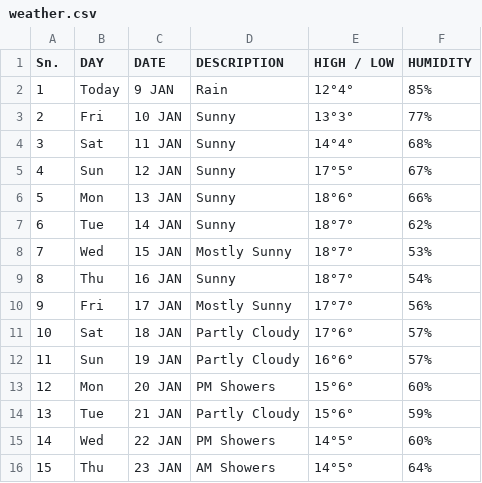
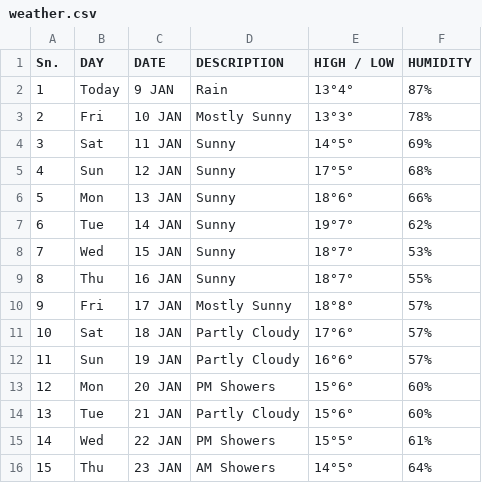
Before and after one commit to prajeet-agrawal/web_scraping, a CSV file: weather.csv, drawn as a sheet.

```diff
--- a/weather.csv
+++ b/weather.csv
@@ -1,11 +1,11 @@
 Sn.,DAY,DATE,DESCRIPTION,HIGH / LOW,HUMIDITY
-1,Today,9 JAN,Rain,12°4°,85%
-2,Fri,10 JAN,Sunny,13°3°,77%
-3,Sat,11 JAN,Sunny,14°4°,68%
-4,Sun,12 JAN,Sunny,17°5°,67%
+1,Today,9 JAN,Rain,13°4°,87%
+2,Fri,10 JAN,Mostly Sunny,13°3°,78%
+3,Sat,11 JAN,Sunny,14°5°,69%
+4,Sun,12 JAN,Sunny,17°5°,68%
 5,Mon,13 JAN,Sunny,18°6°,66%
-6,Tue,14 JAN,Sunny,18°7°,62%
-7,Wed,15 JAN,Mostly Sunny,18°7°,53%
-8,Thu,16 JAN,Sunny,18°7°,54%
-9,Fri,17 JAN,Mostly Sunny,17°7°,56%
+6,Tue,14 JAN,Sunny,19°7°,62%
+7,Wed,15 JAN,Sunny,18°7°,53%
+8,Thu,16 JAN,Sunny,18°7°,55%
+9,Fri,17 JAN,Mostly Sunny,18°8°,57%
 10,Sat,18 JAN,Partly Cloudy,17°6°,57%
@@ -13,4 +13,4 @@ Sn.,DAY,DATE,DESCRIPTION,HIGH / LOW,HUMIDITY
 12,Mon,20 JAN,PM Showers,15°6°,60%
-13,Tue,21 JAN,Partly Cloudy,15°6°,59%
-14,Wed,22 JAN,PM Showers,14°5°,60%
+13,Tue,21 JAN,Partly Cloudy,15°6°,60%
+14,Wed,22 JAN,PM Showers,15°5°,61%
 15,Thu,23 JAN,AM Showers,14°5°,64%
```
Also changed, not shown: flight_status.csv, sasto_deal.csv, 4 other files.
